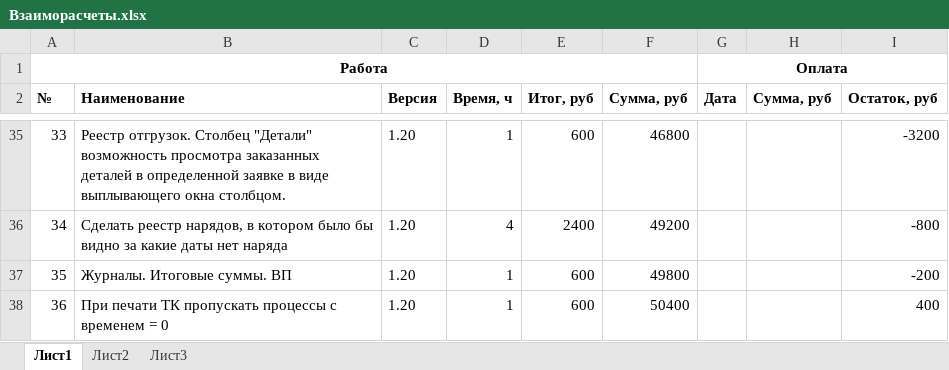
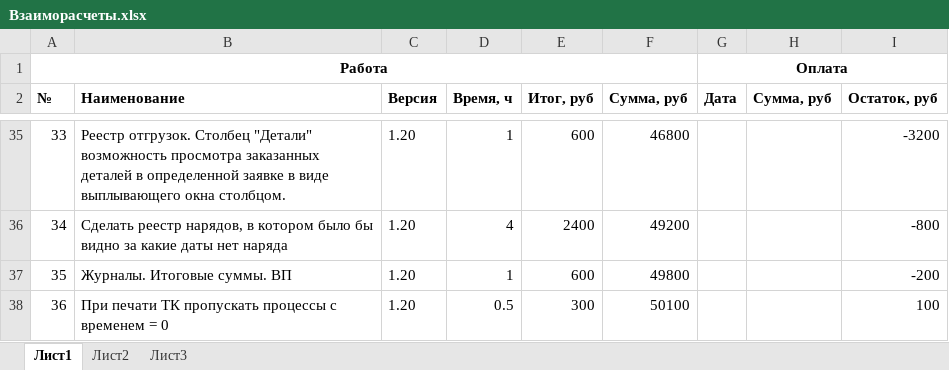
Before and after one commit to EugeneMukhamedshin/Rti, an Excel workbook: Doc/Взаиморасчеты.xlsx, sheet Лист1, drawn as a sheet; only a part is shown, gaps mark what is left out; values as stored, in another font and other column widths than the file's, no borders; the diff names each change by its address in the sheet, - before the commit and + after, or states it on an @@ line.

```diff
--- a/Doc/Взаиморасчеты.xlsx (sheet Лист1)
+++ b/Doc/Взаиморасчеты.xlsx (sheet Лист1)
-D38 (Время, ч): 1
+D38 (Время, ч): 0.5
-E38 (Итог, руб): 600
+E38 (Итог, руб): 300
-F38 (Сумма, руб): 50400
+F38 (Сумма, руб): 50100
-I38 (Остаток, руб): 400
+I38 (Остаток, руб): 100
```
Also changed, not shown: 10 other files.
